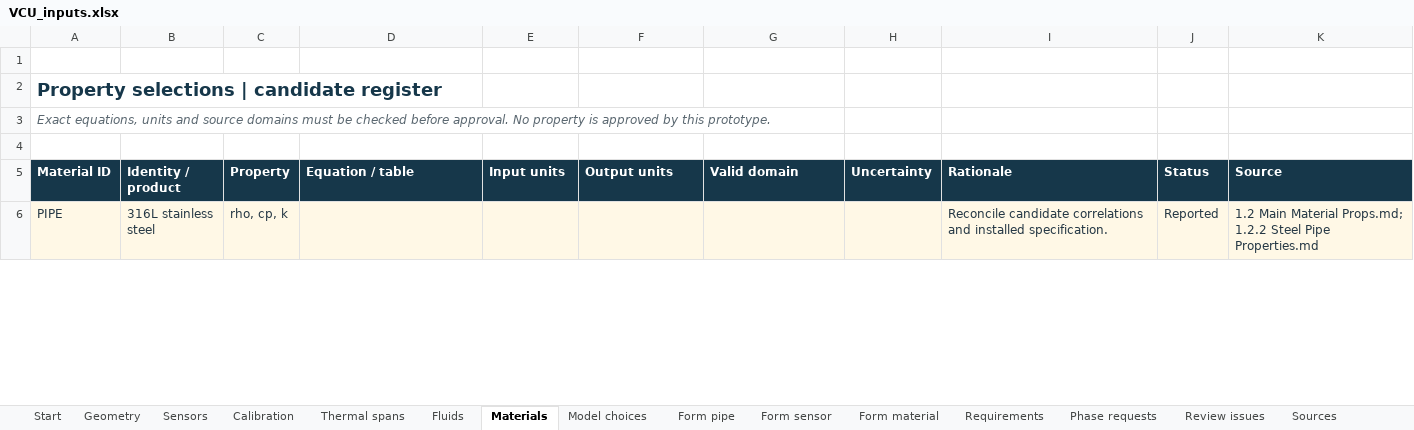
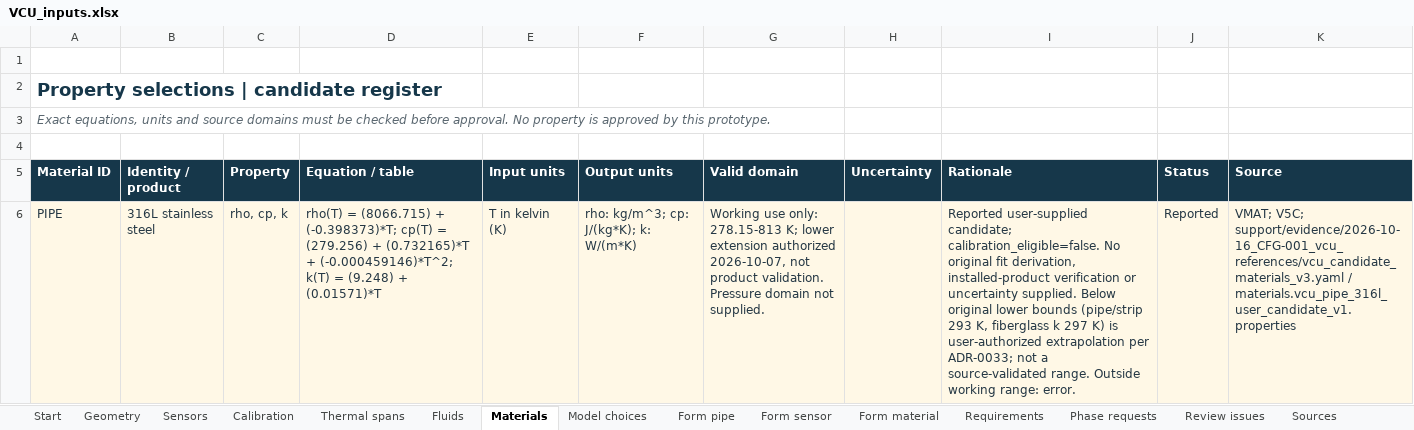
Before and after one commit to Andresfierro231/Trident-Flow-Loop-Documented-Geometry, an Excel workbook: VCU_inputs.xlsx, sheet Materials, drawn as a sheet; only a part is shown; values as stored, in another font and other column widths than the file's, no borders; the diff covers the shown part only; the diff names each change by its address in the sheet, - before the commit and + after, or states it on an @@ line.

Commit message:
Add traceable VCU geometry and material references to draft configuration

```diff
--- a/VCU_inputs.xlsx (sheet Materials)
+++ b/VCU_inputs.xlsx (sheet Materials)
-D6 (Equation / table): (empty)
+D6 (Equation / table): rho(T) = (8066.715) + (-0.398373)*T; cp(T) = (279.256) + (0.732165)*T + (-0.000459146)*T^2; k(T) = (9.248) + (0.01571)*T
-E6 (Input units): (empty)
+E6 (Input units): T in kelvin (K)
-F6 (Output units): (empty)
+F6 (Output units): rho: kg/m^3; cp: J/(kg*K); k: W/(m*K)
-G6 (Valid domain): (empty)
+G6 (Valid domain): Working use only: 278.15-813 K; lower extension authorized 2026-10-07, not product validation. Pressure domain not supplied.
-I6 (Rationale): Reconcile candidate correlations and installed specification.
+I6 (Rationale): Reported user-supplied candidate; calibration_eligible=false. No original fit derivation, installed-product verification or uncertainty supplied. Below original lower bounds (pipe/strip 293 K, fiberglass k 297 K) is user-authorized extrapolation per ADR-0033; not a source-validated range. Outside working range: error.
-K6 (Source): 1.2 Main Material Props.md; 1.2.2 Steel Pipe Properties.md
+K6 (Source): VMAT; V5C; support/evidence/2026-10-16_CFG-001_vcu_references/vcu_candidate_materials_v3.yaml / materials.vcu_pipe_316l_user_candidate_v1.properties
```
Also changed, not shown: 12 edited cells elsewhere in this sheet, sheet Requirements, sheet Sources, sheet Insulation regions, sheet Model choices, sheet Form material, sheet Geometry, 1 more sheet, other sheet tabs, 29 other files.
